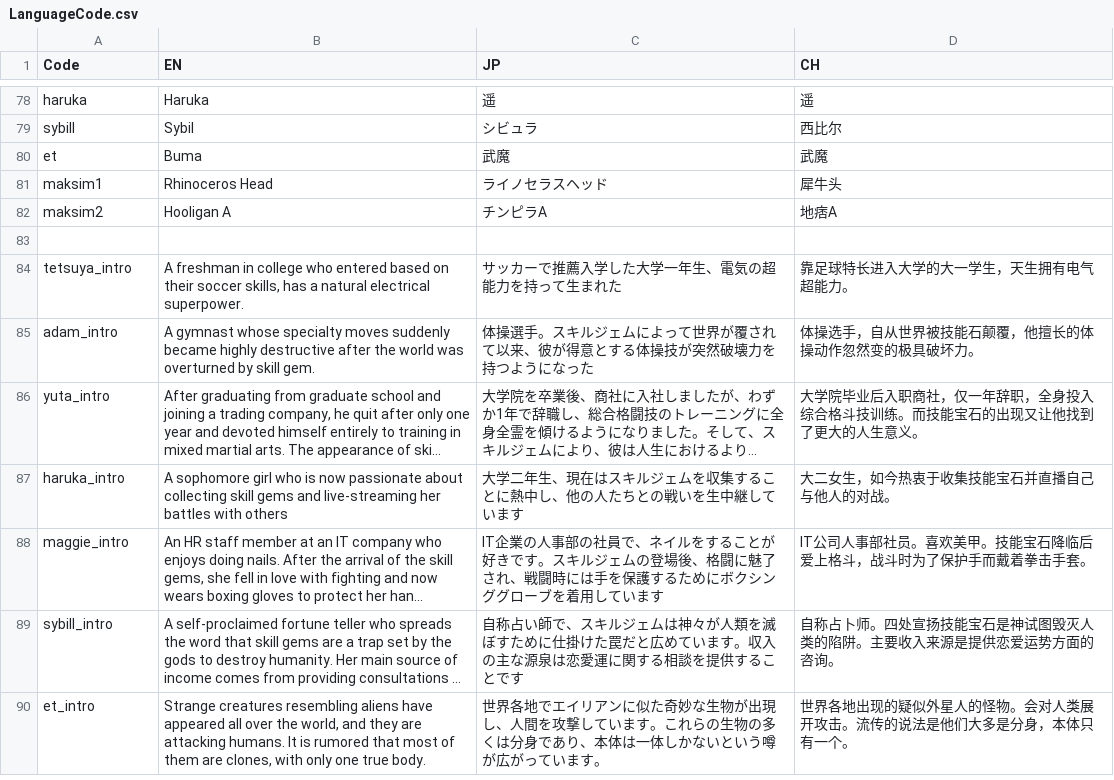
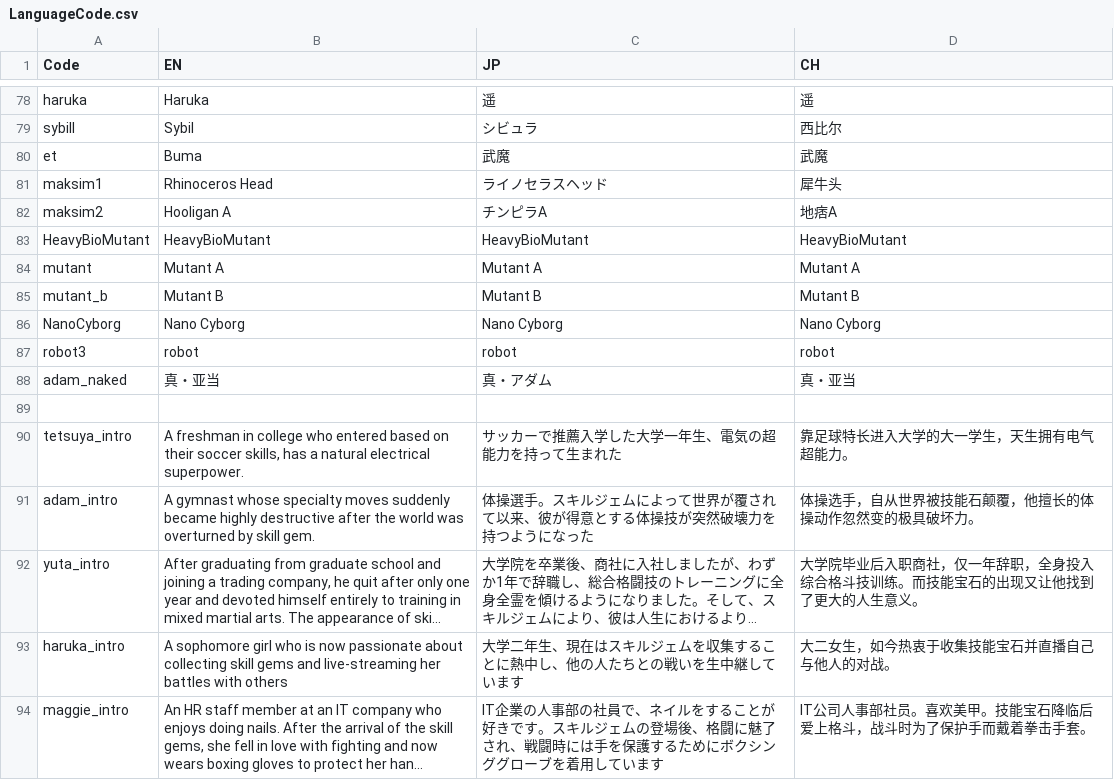
Before and after one commit to bodacheng/MComat, a CSV file: Assets/ExternalAssets/Config/LanguageCode.csv, drawn as a sheet; only a part is shown, gaps mark what is left out; the shorter side is filled out with more unchanged rows; long unchanged cells end in …; the diff names each change by its address in the sheet, - before the commit and + after, or states it on an @@ line.

```diff
--- a/Assets/ExternalAssets/Config/LanguageCode.csv
+++ b/Assets/ExternalAssets/Config/LanguageCode.csv
+row 83: HeavyBioMutant | HeavyBioMutant | HeavyBioMutant | HeavyBioMutant
+row 84: mutant | Mutant A | Mutant A | Mutant A
+row 85: mutant_b | Mutant B | Mutant B | Mutant B
+row 86: NanoCyborg | Nano Cyborg | Nano Cyborg | Nano Cyborg
+row 87: robot3 | robot | robot | robot
+row 88: adam_naked | 真・亚当 | 真・アダム | 真・亚当
```
Also changed, not shown: 10 other files.
